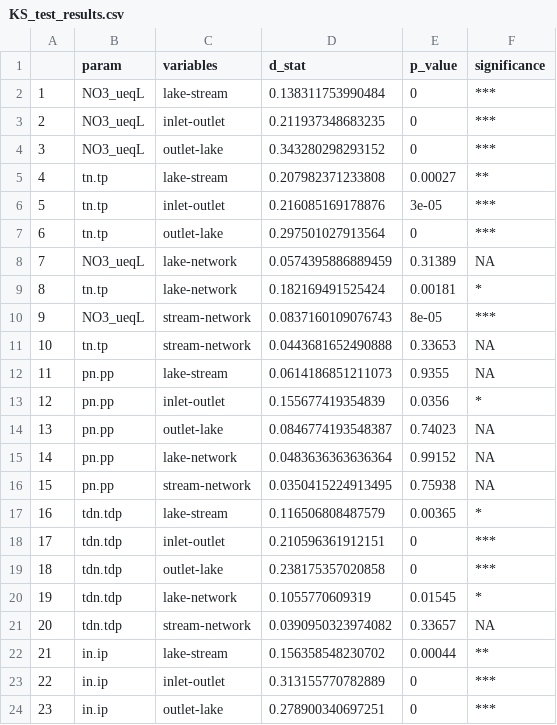
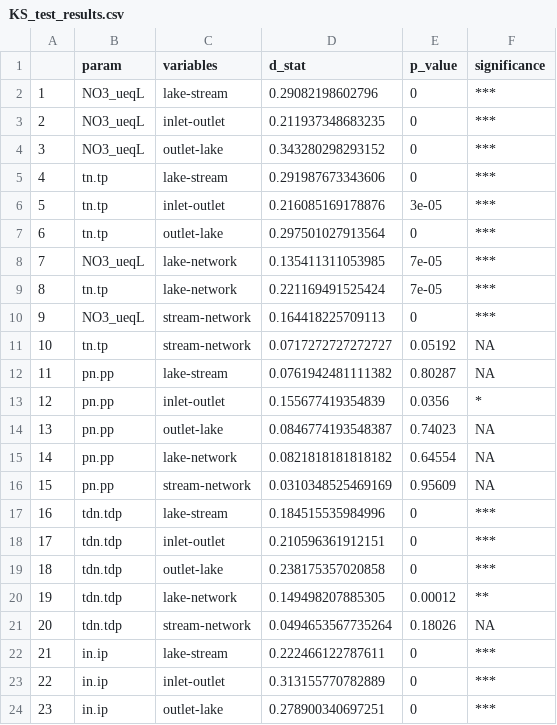
Before and after one commit to LinneaRock/STOICH_networks, a CSV file: Data/KS_test_results.csv, drawn as a sheet; only a part is shown; the diff covers the shown part only.

Commit message:
updating kernal densities with data excluding glacier and far downstream ALB_CAMP

```diff
--- a/Data/KS_test_results.csv
+++ b/Data/KS_test_results.csv
@@ -1,23 +1,23 @@
 "","param","variables","d_stat","p_value","significance"
-"1","NO3_ueqL","lake-stream",0.138311753990484,0,"***"
+"1","NO3_ueqL","lake-stream",0.29082198602796,0,"***"
 "2","NO3_ueqL","inlet-outlet",0.211937348683235,0,"***"
 "3","NO3_ueqL","outlet-lake",0.343280298293152,0,"***"
-"4","tn.tp","lake-stream",0.207982371233808,0.00027,"**"
+"4","tn.tp","lake-stream",0.291987673343606,0,"***"
 "5","tn.tp","inlet-outlet",0.216085169178876,3e-05,"***"
 "6","tn.tp","outlet-lake",0.297501027913564,0,"***"
-"7","NO3_ueqL","lake-network",0.0574395886889459,0.31389,NA
-"8","tn.tp","lake-network",0.182169491525424,0.00181,"*"
-"9","NO3_ueqL","stream-network",0.0837160109076743,8e-05,"***"
-"10","tn.tp","stream-network",0.0443681652490888,0.33653,NA
-"11","pn.pp","lake-stream",0.0614186851211073,0.9355,NA
+"7","NO3_ueqL","lake-network",0.135411311053985,7e-05,"***"
+"8","tn.tp","lake-network",0.221169491525424,7e-05,"***"
+"9","NO3_ueqL","stream-network",0.164418225709113,0,"***"
+"10","tn.tp","stream-network",0.0717272727272727,0.05192,NA
+"11","pn.pp","lake-stream",0.0761942481111382,0.80287,NA
 "12","pn.pp","inlet-outlet",0.155677419354839,0.0356,"*"
 "13","pn.pp","outlet-lake",0.0846774193548387,0.74023,NA
-"14","pn.pp","lake-network",0.0483636363636364,0.99152,NA
-"15","pn.pp","stream-network",0.0350415224913495,0.75938,NA
-"16","tdn.tdp","lake-stream",0.116506808487579,0.00365,"*"
+"14","pn.pp","lake-network",0.0821818181818182,0.64554,NA
+"15","pn.pp","stream-network",0.0310348525469169,0.95609,NA
+"16","tdn.tdp","lake-stream",0.184515535984996,0,"***"
 "17","tdn.tdp","inlet-outlet",0.210596361912151,0,"***"
 "18","tdn.tdp","outlet-lake",0.238175357020858,0,"***"
-"19","tdn.tdp","lake-network",0.1055770609319,0.01545,"*"
-"20","tdn.tdp","stream-network",0.0390950323974082,0.33657,NA
-"21","in.ip","lake-stream",0.156358548230702,0.00044,"**"
+"19","tdn.tdp","lake-network",0.149498207885305,0.00012,"**"
+"20","tdn.tdp","stream-network",0.0494653567735264,0.18026,NA
+"21","in.ip","lake-stream",0.222466122787611,0,"***"
 "22","in.ip","inlet-outlet",0.313155770782889,0,"***"
```
Also changed, not shown: 96 edited cells elsewhere in this file, 4 other files.
